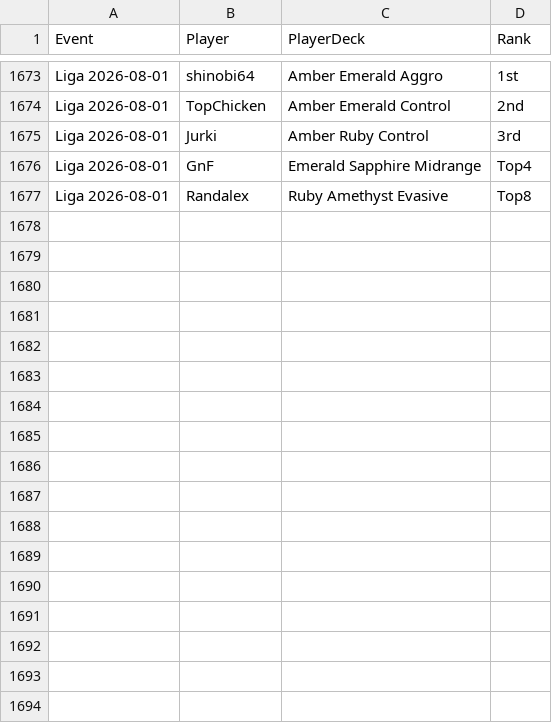
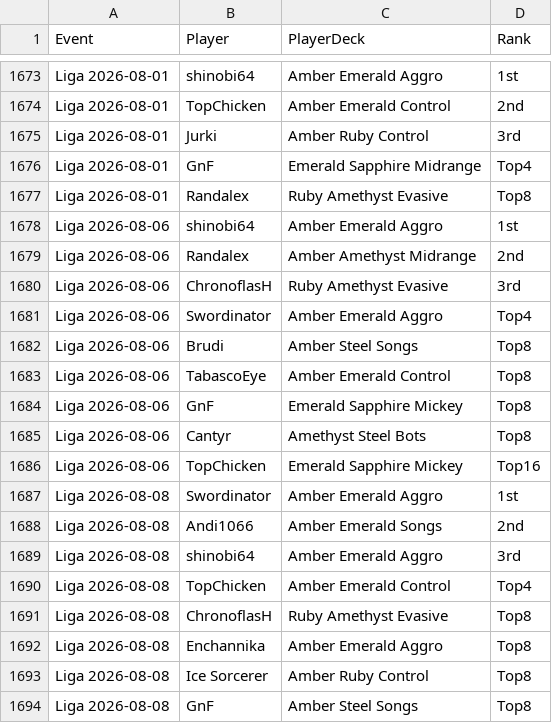
Before and after one commit to shinobi64/lorcana, a CSV file: results/eventdetails.csv, drawn as a sheet; only a part is shown, gaps mark what is left out; the diff names each change by its address in the sheet, - before the commit and + after, or states it on an @@ line.

```diff
--- a/results/eventdetails.csv
+++ b/results/eventdetails.csv
+row 1678: Liga 2026-08-06 | shinobi64 | Amber Emerald Aggro | 1st
+row 1679: Liga 2026-08-06 | Randalex | Amber Amethyst Midrange | 2nd
+row 1680: Liga 2026-08-06 | ChronoflasH | Ruby Amethyst Evasive | 3rd
+row 1681: Liga 2026-08-06 | Swordinator | Amber Emerald Aggro | Top4
+row 1682: Liga 2026-08-06 | Brudi | Amber Steel Songs | Top8
+row 1683: Liga 2026-08-06 | TabascoEye | Amber Emerald Control | Top8
+row 1684: Liga 2026-08-06 | GnF | Emerald Sapphire Mickey | Top8
+row 1685: Liga 2026-08-06 | Cantyr | Amethyst Steel Bots | Top8
+row 1686: Liga 2026-08-06 | TopChicken | Emerald Sapphire Mickey | Top16
+row 1687: Liga 2026-08-08 | Swordinator | Amber Emerald Aggro | 1st
+row 1688: Liga 2026-08-08 | Andi1066 | Amber Emerald Songs | 2nd
+row 1689: Liga 2026-08-08 | shinobi64 | Amber Emerald Aggro | 3rd
+row 1690: Liga 2026-08-08 | TopChicken | Amber Emerald Control | Top4
+row 1691: Liga 2026-08-08 | ChronoflasH | Ruby Amethyst Evasive | Top8
+row 1692: Liga 2026-08-08 | Enchannika | Amber Emerald Aggro | Top8
+row 1693: Liga 2026-08-08 | Ice Sorcerer | Amber Ruby Control | Top8
+row 1694: Liga 2026-08-08 | GnF | Amber Steel Songs | Top8
```
Also changed, not shown: openings/openings.csv, results/eventresults.csv, 5 other files.
